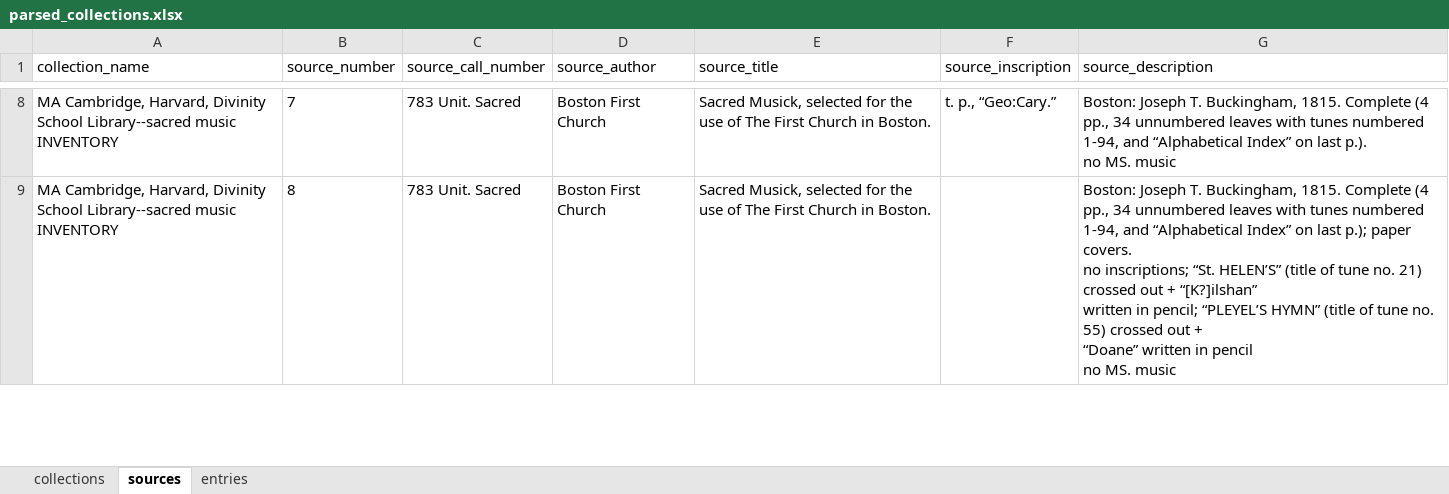
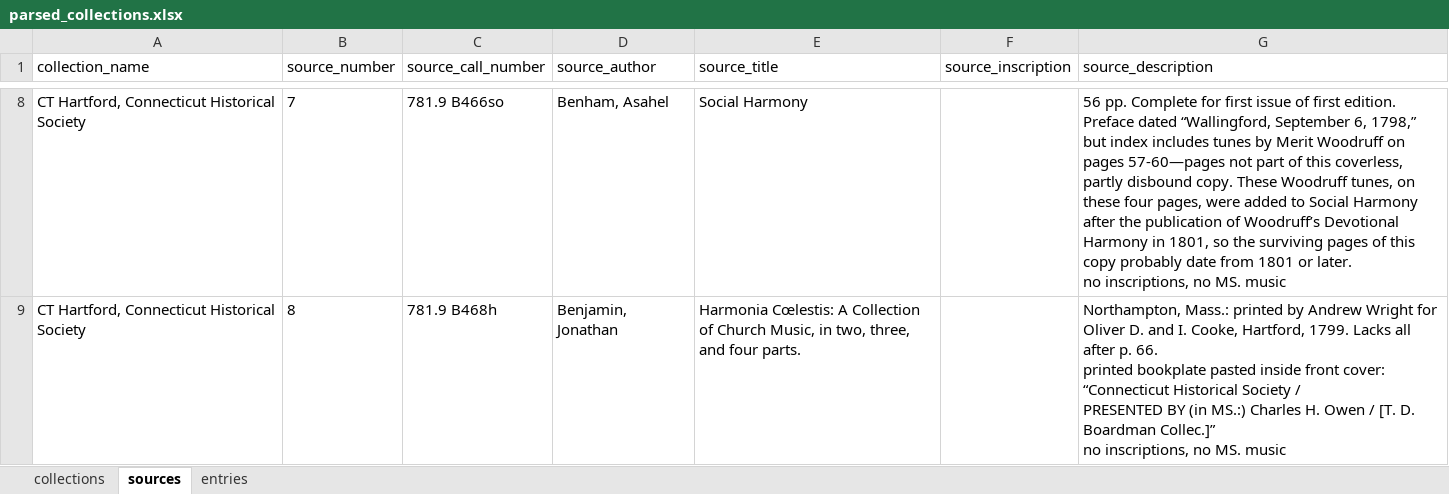
Before and after one commit to 2human/music-inventory-parser, an Excel workbook: src/main/resources/spreadsheet outputs/parsed_collections.xlsx, sheet sources, drawn as a sheet; only a part is shown, gaps mark what is left out; values as stored, in another font and other column widths than the file's, no borders; ↵ is a line break in a cell; the diff covers the shown part only; the diff names each change by its address in the sheet, - before the commit and + after, or states it on an @@ line.

```diff
--- a/src/main/resources/spreadsheet outputs/parsed_collections.xlsx (sheet sources)
+++ b/src/main/resources/spreadsheet outputs/parsed_collections.xlsx (sheet sources)
-A8:A9 (collection_name): MA Cambridge, Harvard, Divinity School Library--sacred music INVENTORY
+A8:A9 (collection_name): CT Hartford, Connecticut Historical Society
-C8 (source_call_number): 783 Unit. Sacred
+C8 (source_call_number): 781.9 B466so
-D8 (source_author): Boston First Church
+D8 (source_author): Benham, Asahel
-E8 (source_title): Sacred Musick, selected for the use of The First Church in Boston.
+E8 (source_title): Social Harmony
-F8 (source_inscription): t. p., “Geo:Cary.”
+F8 (source_inscription): (empty)
-G8 (source_description): Boston: Joseph T. Buckingham, 1815. Complete (4 pp., 34 unnumbered leaves with tunes numbered 1-94, and “Alphabetical Index” on last p.). ↵ no MS.…
+G8 (source_description): 56 pp. Complete for first issue of first edition. Preface dated “Wallingford, September 6, 1798,” but index includes tunes by Merit Woodruff on pages 57-60—pages not part of this coverless, partly disbound copy. These Woodruff tunes, on these four pages, were added to Social Harmony after the publication of Woodruff’s Devotional Harmony in 1801, so the surviving pages of this copy probably date from 1801 or later. ↵ no inscriptions, no MS.…
-C9 (source_call_number): 783 Unit. Sacred
+C9 (source_call_number): 781.9 B468h
-D9 (source_author): Boston First Church
+D9 (source_author): Benjamin, Jonathan
-E9 (source_title): Sacred Musick, selected for the use of The First Church in Boston.
+E9 (source_title): Harmonia Cœlestis: A Collection of Church Music, in two, three, and four parts.
-G9 (source_description): Boston: Joseph T. Buckingham, 1815. Complete (4 pp., 34 unnumbered leaves with tunes numbered 1-94, and “Alphabetical Index” on last p.); paper covers. ↵ no inscriptions; “St. HELEN’S” (title of tune no. 21) crossed out + “[K?]ilshan” ↵ written in pencil; “PLEYEL’S HYMN” (title of tune no. 55) crossed out + ↵ “Doane” written in pencil ↵ no MS.…
+G9 (source_description): Northampton, Mass.: printed by Andrew Wright for Oliver D. and I. Cooke, Hartford, 1799. Lacks all after p. 66. ↵ printed bookplate pasted inside front cover: “Connecticut Historical Society / ↵ PRESENTED BY (in MS.:) Charles H. Owen / [T. D. Boardman Collec.]” ↵ no inscriptions, no MS.…
```
Also changed, not shown: 77 added rows and 247 edited cells elsewhere in this sheet, sheet entries, sheet collections, 31 other files.
